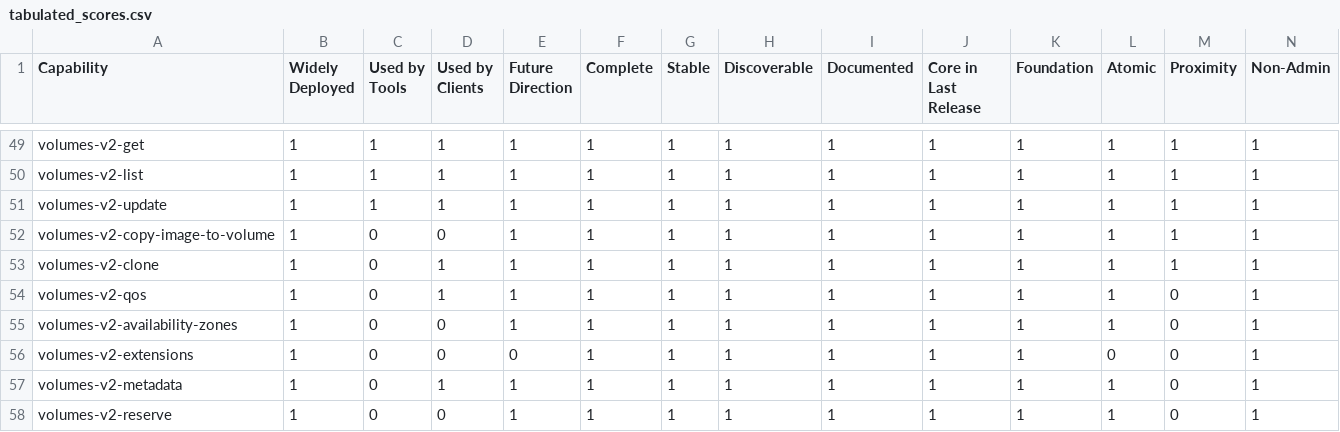
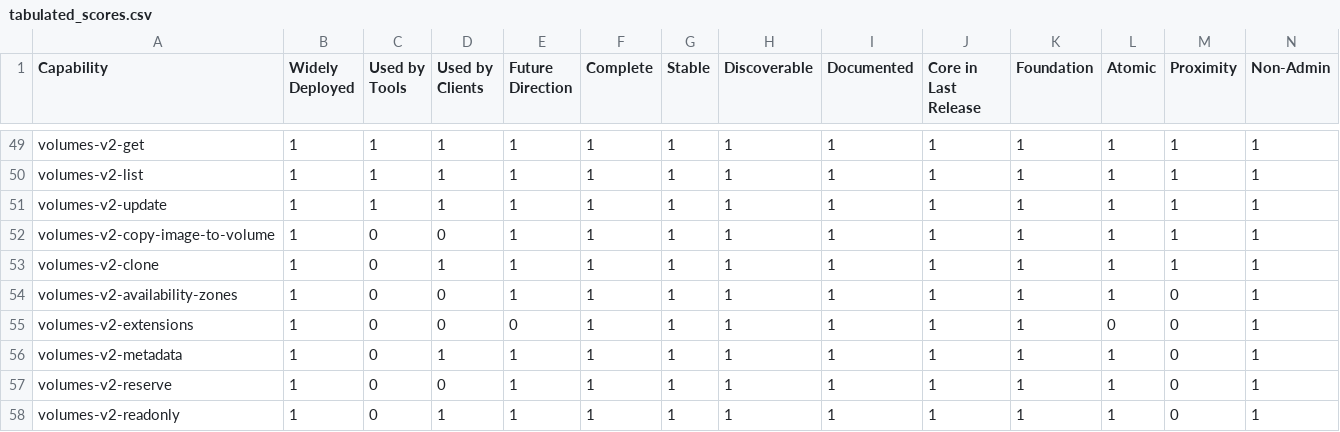
Before and after one commit to openstack-archive/interop, a CSV file: working_materials/tabulated_scores.csv, drawn as a sheet; only a part is shown, gaps mark what is left out; the shorter side is filled out with more unchanged rows; rows hold the shown columns only; the diff names each change by its address in the sheet, - before the commit and + after, or states it on an @@ line.

Commit message:
Remove volume-v2-qos from next working guideline because of admin
volume-v2-qos apis require admin access[1][2]. Remove from next
working guideline.

[1] http://developer.openstack.org/api-ref-blockstorage-v2.html
[2] https://review.openstack.org/#/c/321896/

Partial-Bug: 1579139
Change-Id: I0ad5f443276b706a71098518daf52fb5cff41283

```diff
--- a/working_materials/tabulated_scores.csv
+++ b/working_materials/tabulated_scores.csv
-row 54: volumes-v2-qos | 1 | 0 | 1 | 1 | 1 | 1 | 1 | 1 | 1 | 1 | 1 | 0 | 1
```
Also changed, not shown: 2 other files.
